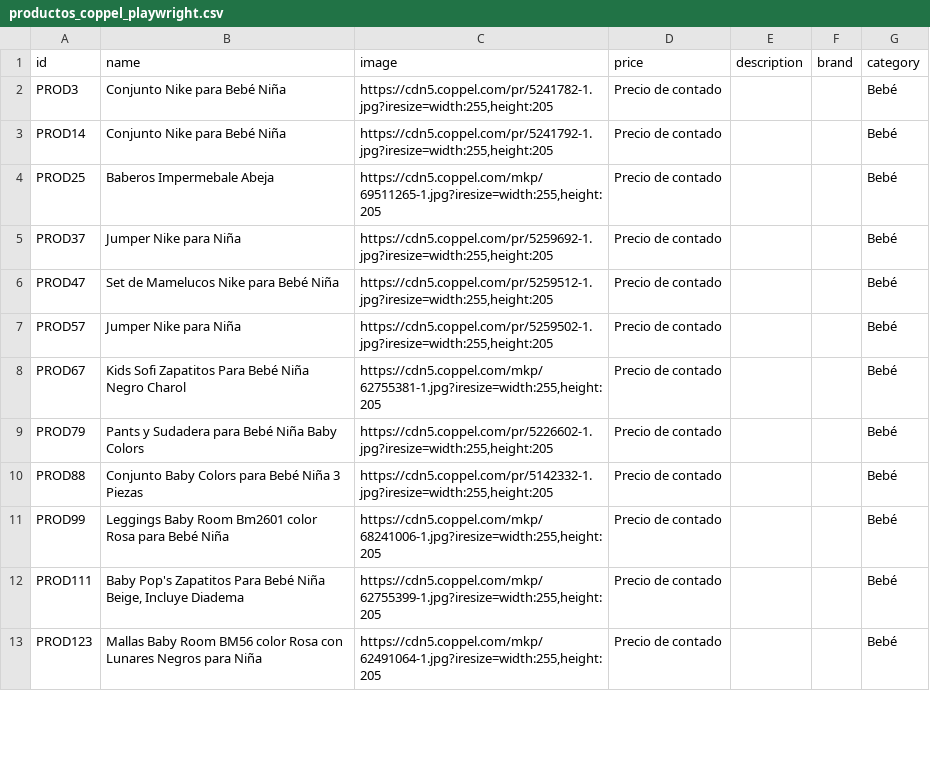
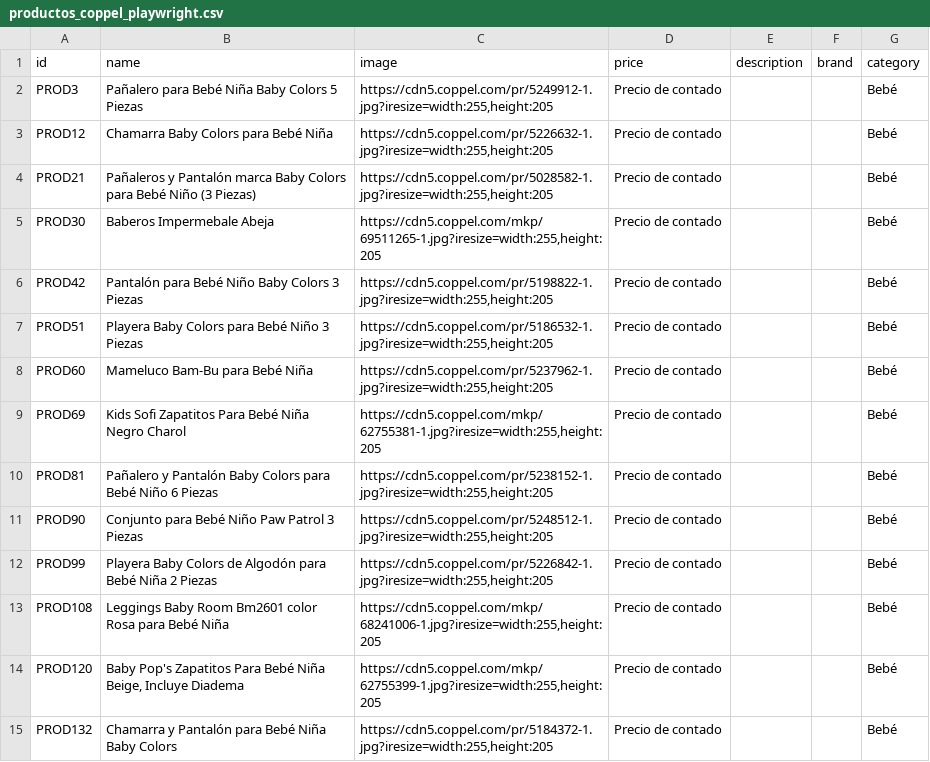
Before and after one commit to jrbeduardo/matriz-atributos, a CSV file: productos_coppel_playwright.csv, drawn as a sheet; only a part is shown; the diff covers the shown part only.

```diff
--- a/productos_coppel_playwright.csv
+++ b/productos_coppel_playwright.csv
@@ -1,13 +1,15 @@
 id,name,image,price,description,brand,category
-PROD3,Conjunto Nike para Bebé Niña,"https://cdn5.coppel.com/pr/5241782-1.jpg?iresize=width:255,height:205",Precio de contado,,,Bebé
-PROD14,Conjunto Nike para Bebé Niña,"https://cdn5.coppel.com/pr/5241792-1.jpg?iresize=width:255,height:205",Precio de contado,,,Bebé
-PROD25,Baberos Impermebale Abeja,"https://cdn5.coppel.com/mkp/69511265-1.jpg?iresize=width:255,height:205",Precio de contado,,,Bebé
-PROD37,Jumper Nike para Niña,"https://cdn5.coppel.com/pr/5259692-1.jpg?iresize=width:255,height:205",Precio de contado,,,Bebé
-PROD47,Set de Mamelucos Nike para Bebé Niña,"https://cdn5.coppel.com/pr/5259512-1.jpg?iresize=width:255,height:205",Precio de contado,,,Bebé
-PROD57,Jumper Nike para Niña,"https://cdn5.coppel.com/pr/5259502-1.jpg?iresize=width:255,height:205",Precio de contado,,,Bebé
-PROD67,Kids Sofi Zapatitos Para Bebé Niña Negro Charol,"https://cdn5.coppel.com/mkp/62755381-1.jpg?iresize=width:255,height:205",Precio de contado,,,Bebé
-PROD79,Pants y Sudadera para Bebé Niña Baby Colors,"https://cdn5.coppel.com/pr/5226602-1.jpg?iresize=width:255,height:205",Precio de contado,,,Bebé
-PROD88,Conjunto Baby Colors para Bebé Niña 3 Piezas,"https://cdn5.coppel.com/pr/5142332-1.jpg?iresize=width:255,height:205",Precio de contado,,,Bebé
-PROD99,Leggings Baby Room Bm2601 color Rosa para Bebé Niña,"https://cdn5.coppel.com/mkp/68241006-1.jpg?iresize=width:255,height:205",Precio de contado,,,Bebé
-PROD111,"Baby Pop's Zapatitos Para Bebé Niña Beige, Incluye Diadema","https://cdn5.coppel.com/mkp/62755399-1.jpg?iresize=width:255,height:205",Precio de contado,,,Bebé
-PROD123,Mallas Baby Room BM56 color Rosa con Lunares Negros para Niña,"https://cdn5.coppel.com/mkp/62491064-1.jpg?iresize=width:255,height:205",Precio de contado,,,Bebé
+PROD3,Pañalero para Bebé Niña Baby Colors 5 Piezas,"https://cdn5.coppel.com/pr/5249912-1.jpg?iresize=width:255,height:205",Precio de contado,,,Bebé
+PROD12,Chamarra Baby Colors para Bebé Niña,"https://cdn5.coppel.com/pr/5226632-1.jpg?iresize=width:255,height:205",Precio de contado,,,Bebé
+PROD21,Pañaleros y Pantalón marca Baby Colors para Bebé Niño (3 Piezas),"https://cdn5.coppel.com/pr/5028582-1.jpg?iresize=width:255,height:205",Precio de contado,,,Bebé
+PROD30,Baberos Impermebale Abeja,"https://cdn5.coppel.com/mkp/69511265-1.jpg?iresize=width:255,height:205",Precio de contado,,,Bebé
+PROD42,Pantalón para Bebé Niño Baby Colors 3 Piezas,"https://cdn5.coppel.com/pr/5198822-1.jpg?iresize=width:255,height:205",Precio de contado,,,Bebé
+PROD51,Playera Baby Colors para Bebé Niño 3 Piezas,"https://cdn5.coppel.com/pr/5186532-1.jpg?iresize=width:255,height:205",Precio de contado,,,Bebé
+PROD60,Mameluco Bam-Bu para Bebé Niña,"https://cdn5.coppel.com/pr/5237962-1.jpg?iresize=width:255,height:205",Precio de contado,,,Bebé
+PROD69,Kids Sofi Zapatitos Para Bebé Niña Negro Charol,"https://cdn5.coppel.com/mkp/62755381-1.jpg?iresize=width:255,height:205",Precio de contado,,,Bebé
+PROD81,Pañalero y Pantalón Baby Colors para Bebé Niño 6 Piezas,"https://cdn5.coppel.com/pr/5238152-1.jpg?iresize=width:255,height:205",Precio de contado,,,Bebé
+PROD90,Conjunto para Bebé Niño Paw Patrol 3 Piezas,"https://cdn5.coppel.com/pr/5248512-1.jpg?iresize=width:255,height:205",Precio de contado,,,Bebé
+PROD99,Playera Baby Colors de Algodón para Bebé Niña 2 Piezas,"https://cdn5.coppel.com/pr/5226842-1.jpg?iresize=width:255,height:205",Precio de contado,,,Bebé
+PROD108,Leggings Baby Room Bm2601 color Rosa para Bebé Niña,"https://cdn5.coppel.com/mkp/68241006-1.jpg?iresize=width:255,height:205",Precio de contado,,,Bebé
+PROD120,"Baby Pop's Zapatitos Para Bebé Niña Beige, Incluye Diadema","https://cdn5.coppel.com/mkp/62755399-1.jpg?iresize=width:255,height:205",Precio de contado,,,Bebé
+PROD132,Chamarra y Pantalón para Bebé Niña Baby Colors,"https://cdn5.coppel.com/pr/5184372-1.jpg?iresize=width:255,height:205",Precio de contado,,,Bebé
```
Also changed, not shown: 2 removed rows and 16 edited cells elsewhere in this file, 50 other files.
